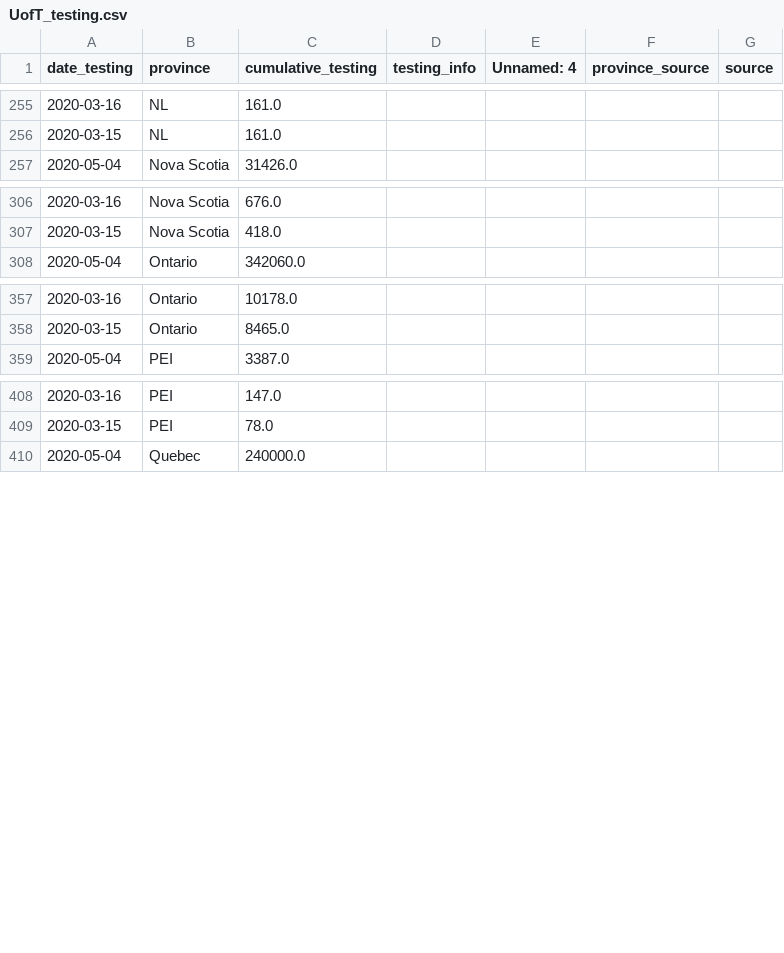
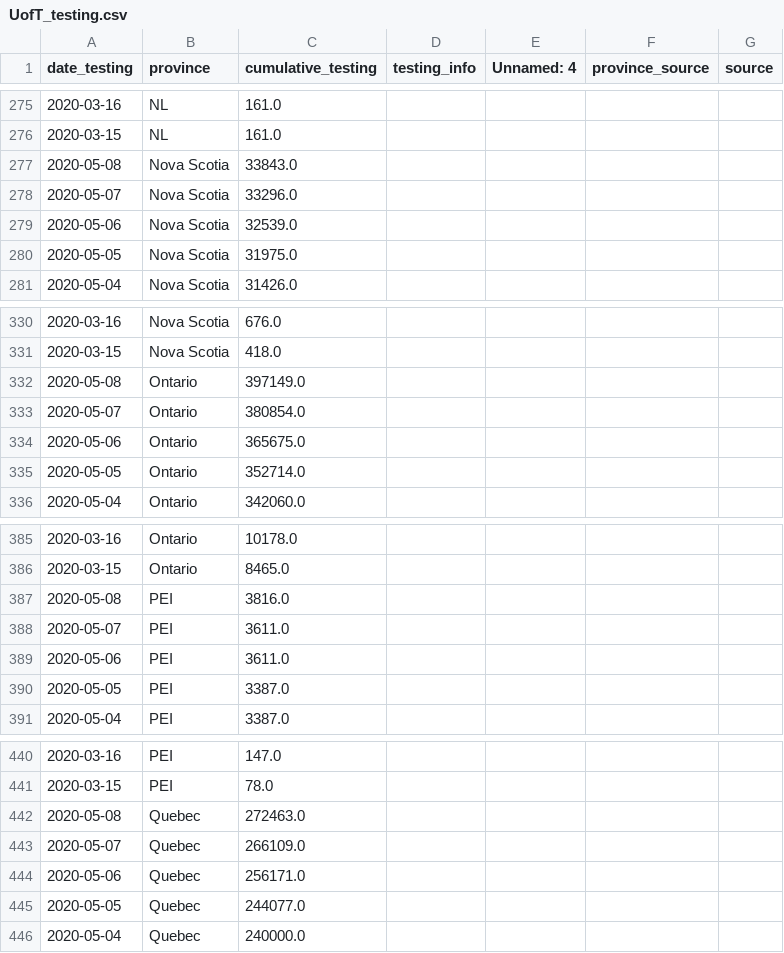
Before and after one commit to nickbent/covid-quebec-ontario, a CSV file: data/Canada/UofT_testing.csv, drawn as a sheet; only a part is shown, gaps mark what is left out; the diff covers the shown part only; the diff names each change by its address in the sheet, - before the commit and + after, or states it on an @@ line.

```diff
--- a/data/Canada/UofT_testing.csv
+++ b/data/Canada/UofT_testing.csv
+row 277: 2020-05-08 | Nova Scotia | 33843.0
+row 278: 2020-05-07 | Nova Scotia | 33296.0
+row 279: 2020-05-06 | Nova Scotia | 32539.0
+row 280: 2020-05-05 | Nova Scotia | 31975.0
+row 332: 2020-05-08 | Ontario | 397149.0
+row 333: 2020-05-07 | Ontario | 380854.0
+row 334: 2020-05-06 | Ontario | 365675.0
+row 335: 2020-05-05 | Ontario | 352714.0
+row 387: 2020-05-08 | PEI | 3816.0
+row 388: 2020-05-07 | PEI | 3611.0
+row 389: 2020-05-06 | PEI | 3611.0
+row 390: 2020-05-05 | PEI | 3387.0
+row 442: 2020-05-08 | Quebec | 272463.0
+row 443: 2020-05-07 | Quebec | 266109.0
+row 444: 2020-05-06 | Quebec | 256171.0
+row 445: 2020-05-05 | Quebec | 244077.0
```
Also changed, not shown: 36 added rows and 26 edited cells elsewhere in this file, data/Canada/JHU_cases.csv, data/Canada/JHU_deaths.csv, 24 other files.
